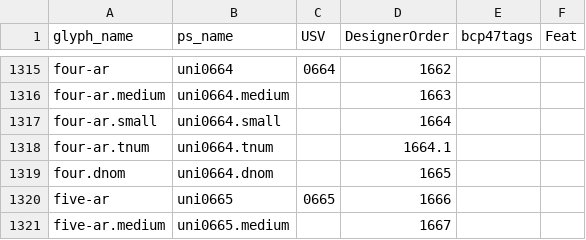
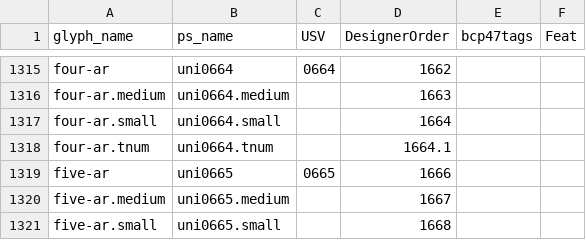
Before and after one commit to silnrsi/font-lateef, a CSV file: source/glyph_data.csv, drawn as a sheet; only a part is shown, gaps mark what is left out; the shorter side is filled out with more unchanged rows; the diff names each change by its address in the sheet, - before the commit and + after, or states it on an @@ line.

Commit message:
remove errant four.dnom record

```diff
--- a/source/glyph_data.csv
+++ b/source/glyph_data.csv
-row 1319: four.dnom | uni0664.dnom |  | 1665
```
